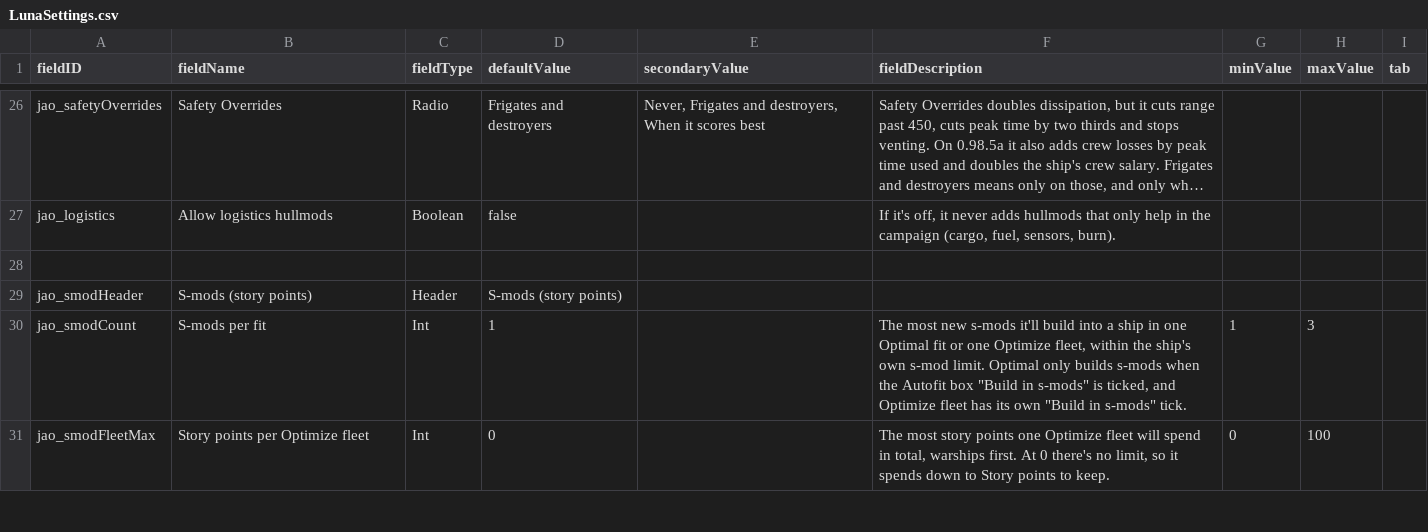
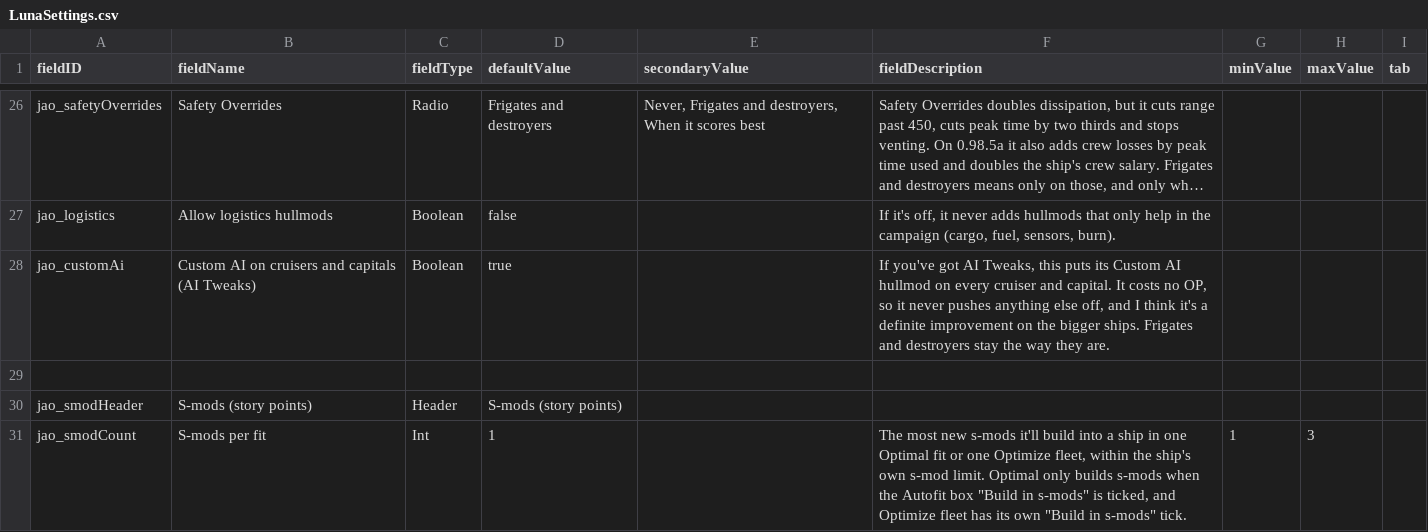
Before and after one commit to Mjolniar/auto-outfitting, a CSV file: data/config/LunaSettings.csv, drawn as a sheet; only a part is shown, gaps mark what is left out; the shorter side is filled out with more unchanged rows; long unchanged cells end in …; the diff names each change by its address in the sheet, - before the commit and + after, or states it on an @@ line.

```diff
--- a/data/config/LunaSettings.csv
+++ b/data/config/LunaSettings.csv
+row 28: jao_customAi | Custom AI on cruisers and capitals (AI Tweaks) | Boolean | true |  | If you've got AI Tweaks, this puts its Custom AI hullmod on every cruiser and capital. It costs no OP, so it never pushes anything else off, and I think it's a definite improvement on the bigger ships. Frigates and destroyers stay the way they are.
```
Also changed, not shown: 8 other files.
